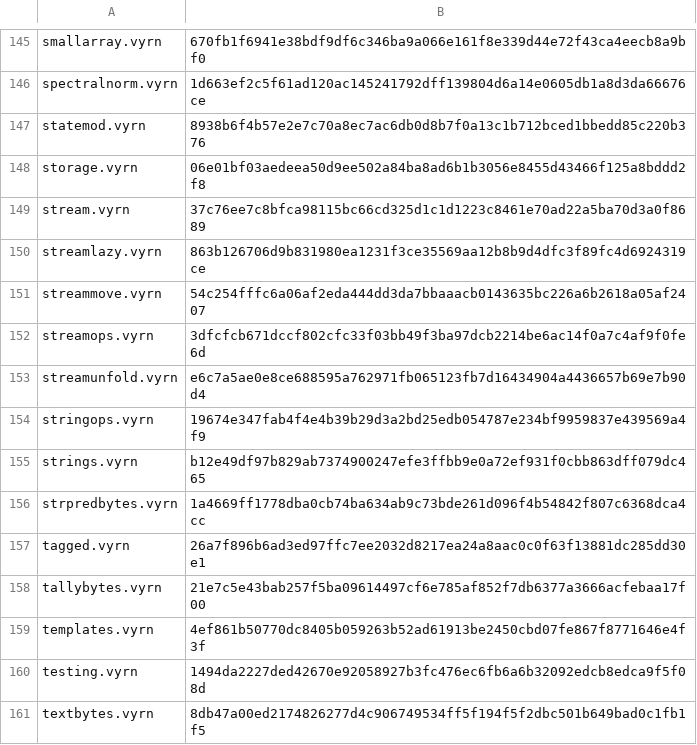
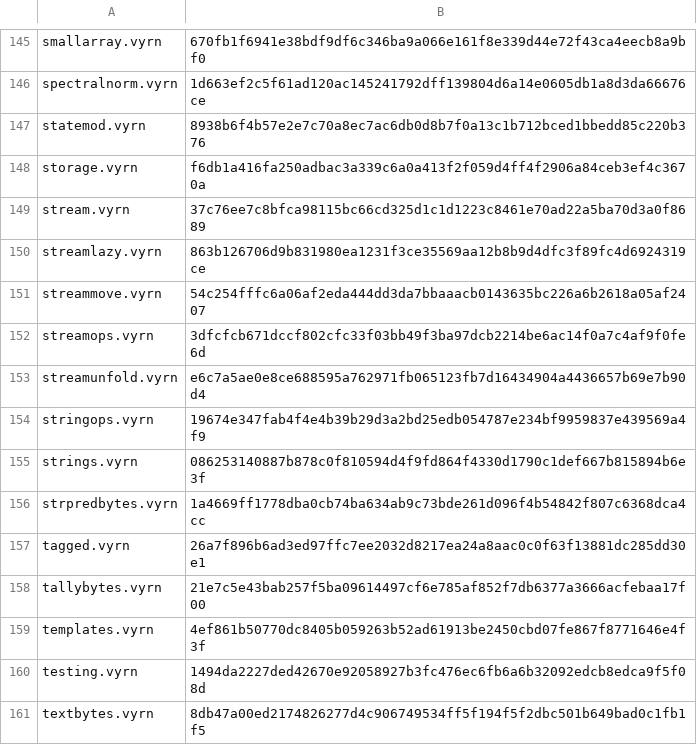
Before and after one commit to vyrn-lang/vyrn, a TSV file: rfcs/census/wasm-sha256.tsv, drawn as a sheet; only a part is shown, gaps mark what is left out; the diff covers the shown part only.

```diff
--- a/rfcs/census/wasm-sha256.tsv
+++ b/rfcs/census/wasm-sha256.tsv
@@ -147,3 +147,3 @@ spectralnorm.vyrn	1d663ef2c5f61ad120ac145241792dff139804d6a14e0605db1a8d3da66676
 statemod.vyrn	8938b6f4b57e2e7c70a8ec7ac6db0d8b7f0a13c1b712bced1bbedd85c220b376
-storage.vyrn	06e01bf03aedeea50d9ee502a84ba8ad6b1b3056e8455d43466f125a8bddd2f8
+storage.vyrn	f6db1a416fa250adbac3a339c6a0a413f2f059d4ff4f2906a84ceb3ef4c3670a
 stream.vyrn	37c76ee7c8bfca98115bc66cd325d1c1d1223c8461e70ad22a5ba70d3a0f8689
@@ -154,3 +154,3 @@ streamunfold.vyrn	e6c7a5ae0e8ce688595a762971fb065123fb7d16434904a4436657b69e7b90
 stringops.vyrn	19674e347fab4f4e4b39b29d3a2bd25edb054787e234bf9959837e439569a4f9
-strings.vyrn	b12e49df97b829ab7374900247efe3ffbb9e0a72ef931f0cbb863dff079dc465
+strings.vyrn	086253140887b878c0f810594d4f9fd864f4330d1790c1def667b815894b6e3f
 strpredbytes.vyrn	1a4669ff1778dba0cb74ba634ab9c73bde261d096f4b54842f807c6368dca4cc
```
Also changed, not shown: 20 edited cells elsewhere in this file, 5 other files.
